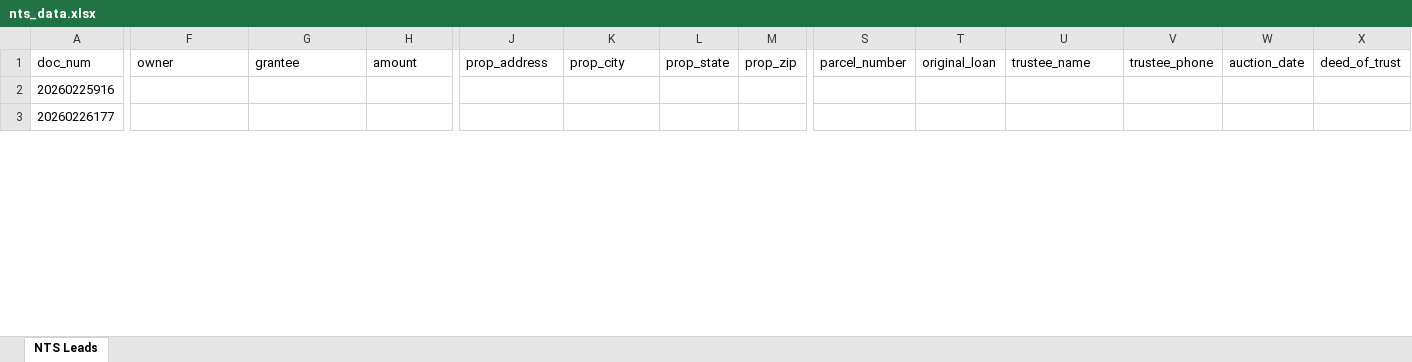
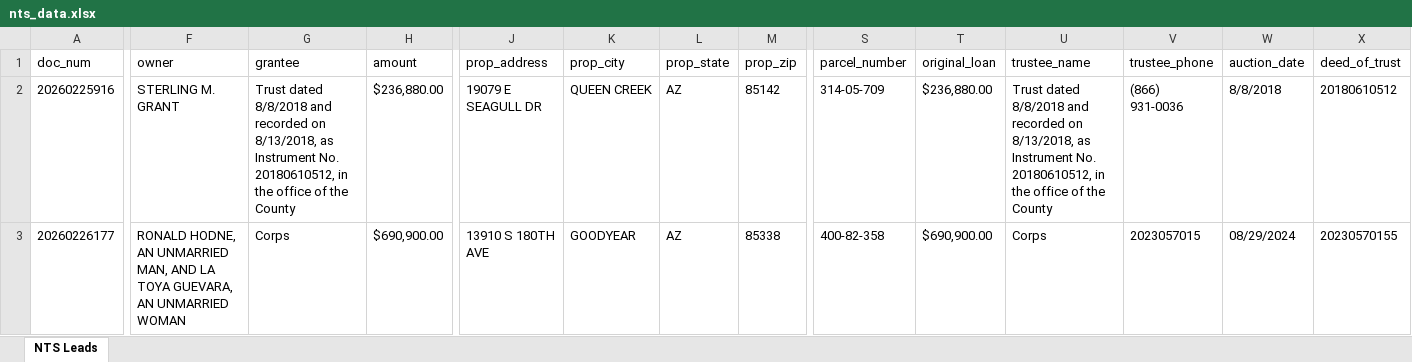
Before and after one commit to Darqsin/Chat-Scraper, an Excel workbook: nts_data.xlsx, sheet NTS Leads, drawn as a sheet; only a part is shown, gaps mark what is left out; values as stored, in another font and other column widths than the file's, no borders; the diff covers the shown part only; the diff names each change by its address in the sheet, - before the commit and + after, or states it on an @@ line.

```diff
--- a/nts_data.xlsx (sheet NTS Leads)
+++ b/nts_data.xlsx (sheet NTS Leads)
-F2 (owner): (empty)
+F2 (owner): STERLING M. GRANT
-G2 (grantee): (empty)
+G2 (grantee): Trust dated 8/8/2018 and recorded on 8/13/2018, as Instrument No. 20180610512, in the office of the County
-H2 (amount): (empty)
+H2 (amount): $236,880.00
-J2 (prop_address): (empty)
+J2 (prop_address): 19079 E SEAGULL DR
-K2 (prop_city): (empty)
+K2 (prop_city): QUEEN CREEK
-L2:L3 (prop_state): (empty)
+L2:L3 (prop_state): AZ
-M2 (prop_zip): (empty)
+M2 (prop_zip): 85142
-S2 (parcel_number): (empty)
+S2 (parcel_number): 314-05-709
-T2 (original_loan): (empty)
+T2 (original_loan): $236,880.00
-U2 (trustee_name): (empty)
+U2 (trustee_name): Trust dated 8/8/2018 and recorded on 8/13/2018, as Instrument No. 20180610512, in the office of the County
-V2 (trustee_phone): (empty)
+V2 (trustee_phone): (866) 931-0036
-W2 (auction_date): (empty)
+W2 (auction_date): 8/8/2018
-X2 (deed_of_trust): (empty)
+X2 (deed_of_trust): 20180610512
-F3 (owner): (empty)
+F3 (owner): RONALD HODNE, AN UNMARRIED MAN, AND LA TOYA GUEVARA, AN UNMARRIED WOMAN
-G3 (grantee): (empty)
+G3 (grantee): Corps
-H3 (amount): (empty)
+H3 (amount): $690,900.00
-J3 (prop_address): (empty)
+J3 (prop_address): 13910 S 180TH AVE
-K3 (prop_city): (empty)
+K3 (prop_city): GOODYEAR
-M3 (prop_zip): (empty)
+M3 (prop_zip): 85338
-S3 (parcel_number): (empty)
+S3 (parcel_number): 400-82-358
-T3 (original_loan): (empty)
+T3 (original_loan): $690,900.00
-U3 (trustee_name): (empty)
+U3 (trustee_name): Corps
-V3 (trustee_phone): (empty)
+V3 (trustee_phone): 2023057015
-W3 (auction_date): (empty)
+W3 (auction_date): 08/29/2024
-X3 (deed_of_trust): (empty)
+X3 (deed_of_trust): 20230570155
```
Also changed, not shown: 606 edited cells elsewhere in this sheet, 5 other files.
